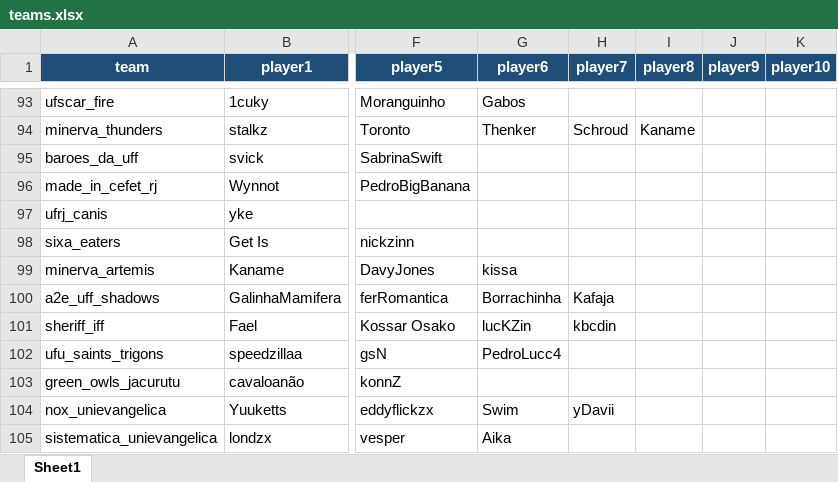
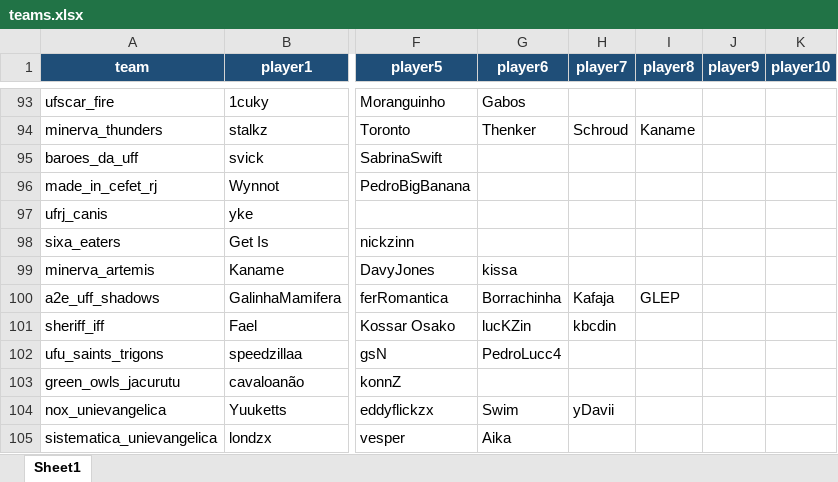
Before and after one commit to kmzmath/univlr, an Excel workbook: dados_excel/teams.xlsx, sheet Sheet1, drawn as a sheet; only a part is shown, gaps mark what is left out; values as stored, in another font and other column widths than the file's, no borders; table styles not drawn; the diff names each change by its address in the sheet, - before the commit and + after, or states it on an @@ line.

```diff
--- a/dados_excel/teams.xlsx (sheet Sheet1)
+++ b/dados_excel/teams.xlsx (sheet Sheet1)
-I100 (player8): (empty)
+I100 (player8): GLEP
```
Also changed, not shown: dados_excel/players.xlsx, dados_excel/round_state_winrates.xlsx, 34 other files.
